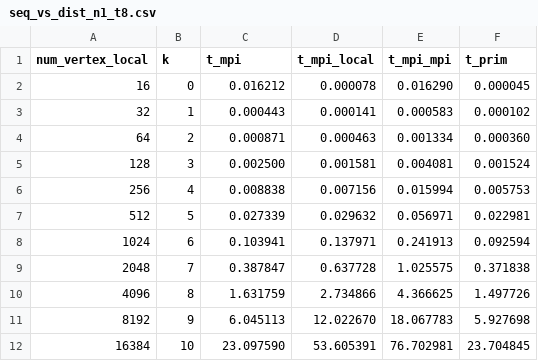
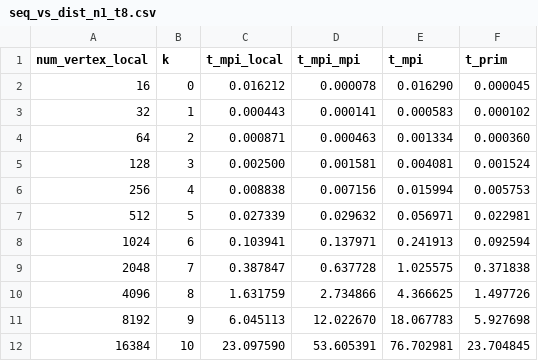
Before and after one commit to Chi-Chu319/MST_O_logn_logn_C-, a CSV file: seq_vs_dist_n1_t8.csv, drawn as a sheet.

```diff
--- a/seq_vs_dist_n1_t8.csv
+++ b/seq_vs_dist_n1_t8.csv
@@ -1,2 +1,2 @@
-num_vertex_local,k,t_mpi,t_mpi_local,t_mpi_mpi,t_prim,
+num_vertex_local,k, t_mpi_local, t_mpi_mpi, t_mpi, t_prim,
 16,0,0.016212,0.000078,0.016290,0.000045,
```
Also changed, not shown: 1 other file.
